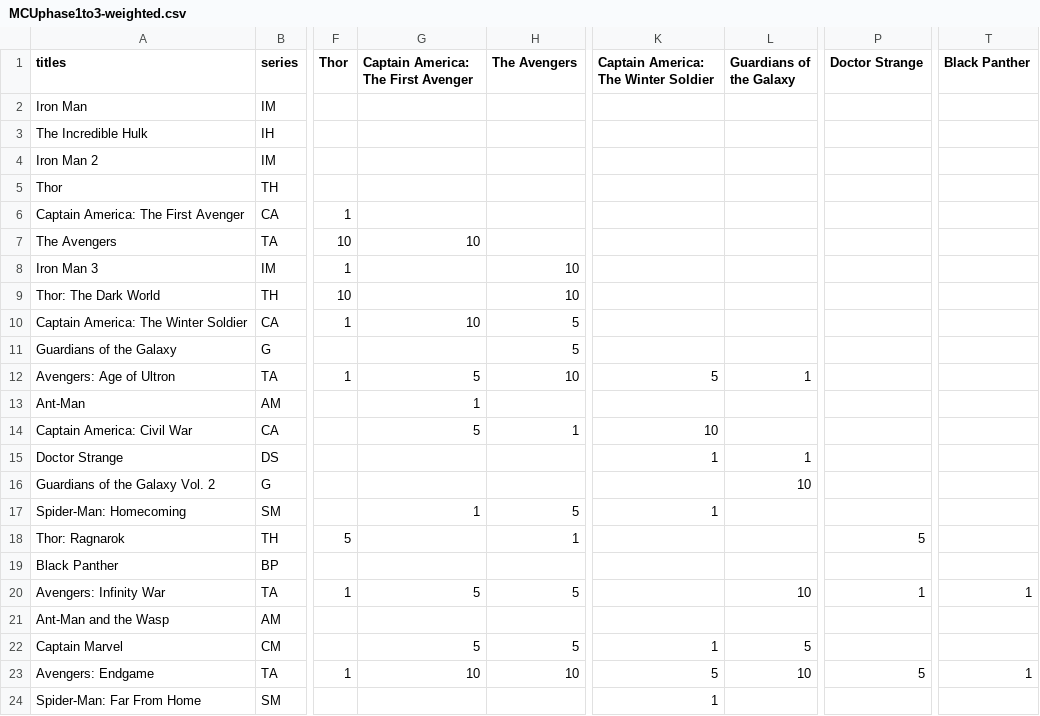
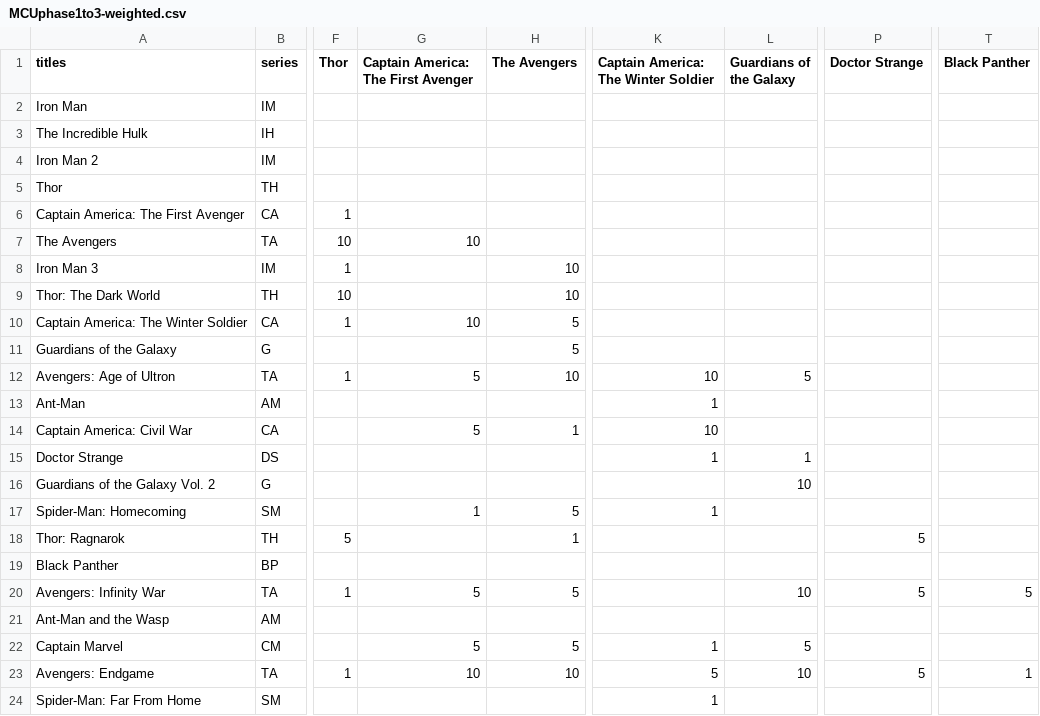
Before and after one commit to WilliamLocatelli/mcu-expert, a CSV file: MCUphase1to3-weighted.csv, drawn as a sheet; only a part is shown, gaps mark what is left out; the diff names each change by its address in the sheet, - before the commit and + after, or states it on an @@ line.

Commit message:
removed naive stuff as it is v outdated and unreliable. began implementing edgeless overhaul. updated some edge weights based on MCU rewatch

```diff
--- a/MCUphase1to3-weighted.csv
+++ b/MCUphase1to3-weighted.csv
-K12: 5
+K12: 10
-L12 (Guardians of the Galaxy): 1
+L12 (Guardians of the Galaxy): 5
-G13: 1
+G13: (empty)
-K13: (empty)
+K13: 1
-P20 (Doctor Strange): 1
+P20 (Doctor Strange): 5
-T20 (Black Panther): 1
+T20 (Black Panther): 5
```
Also changed, not shown: 1 other file.
